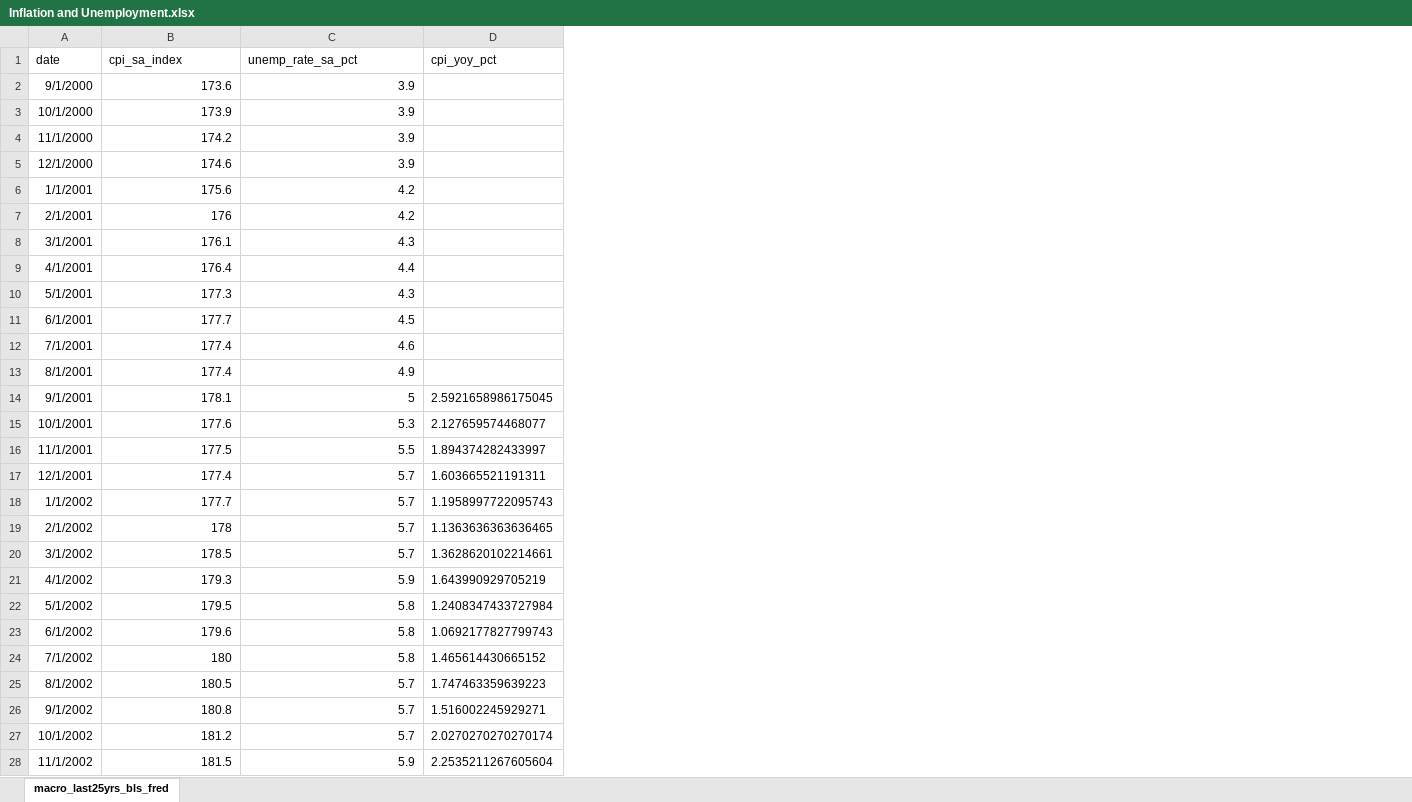
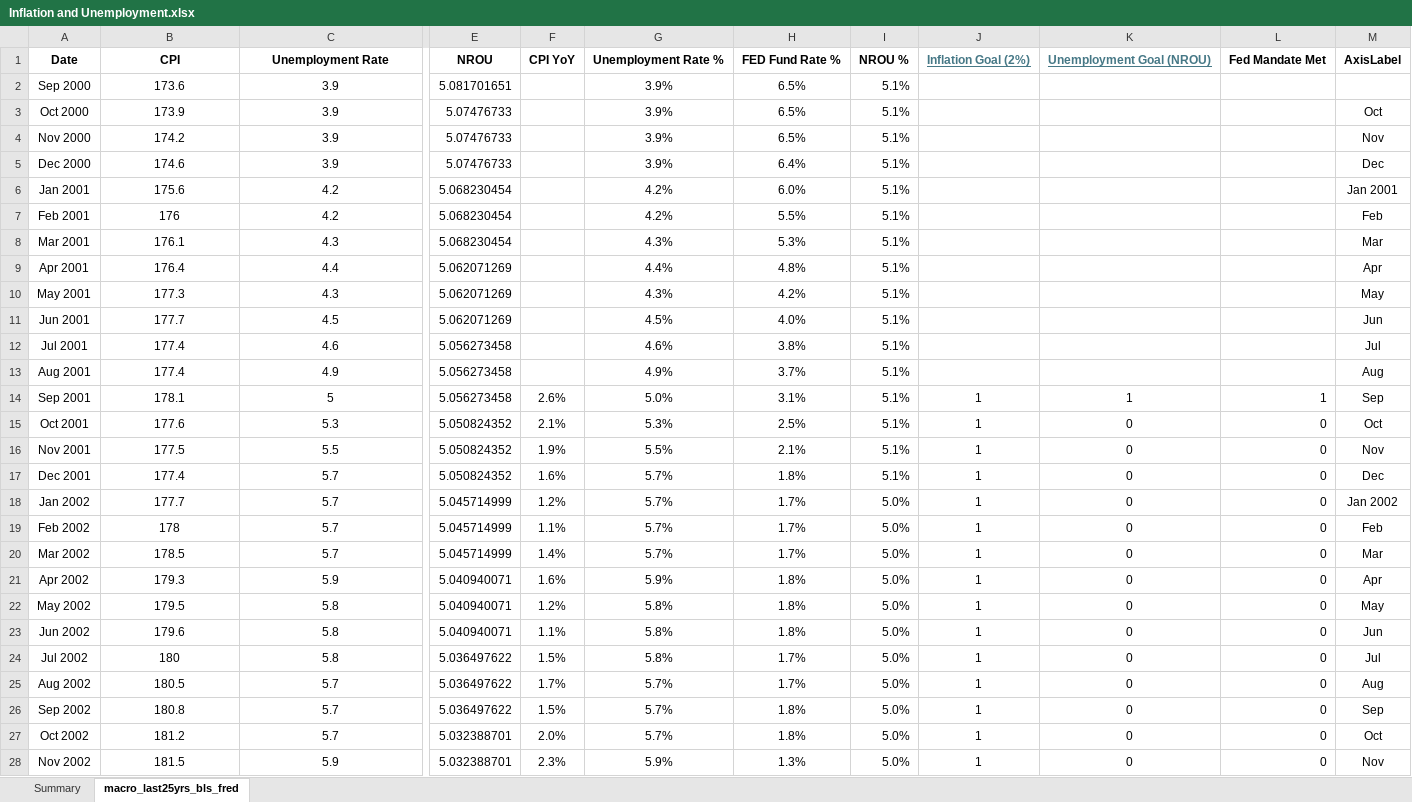
Before and after one commit to hellojohncruz/DATA-608, an Excel workbook: Story 02/Inflation and Unemployment.xlsx, sheet macro_last25yrs_bls_fred, drawn as a sheet; only a part is shown, gaps mark what is left out; values as stored, in another font and other column widths than the file's, no borders; removed rows and columns are numbered as before the commit, all else as after; rows hold the shown columns only; the diff covers the shown part only; the diff names each change by its address in the sheet, - before the commit and + after, or states it on an @@ line.

```diff
--- a/Story 02/Inflation and Unemployment.xlsx (sheet macro_last25yrs_bls_fred)
+++ b/Story 02/Inflation and Unemployment.xlsx (sheet macro_last25yrs_bls_fred)
+sheet tab: Summary
-column A, rows 2-28: 9/1/2000 | 10/1/2000 | 11/1/2000 | 12/1/2000 | 1/1/2001 | 2/1/2001 | 3/1/2001 | 4/1/2001 | 5/1/2001 | 6/1/2001 | 7/1/2001 | 8/1/2001 | 9/1/2001 | 10/1/2001 | 11/1/2001 | 12/1/2001 | 1/1/2002 | 2/1/2002 | 3/1/2002 | 4/1/2002 | 5/1/2002 | 6/1/2002 | 7/1/2002 | 8/1/2002 | 9/1/2002 | 10/1/2002 | 11/1/2002
+column A, rows 2-28: Sep 2000 | Oct 2000 | Nov 2000 | Dec 2000 | Jan 2001 | Feb 2001 | Mar 2001 | Apr 2001 | May 2001 | Jun 2001 | Jul 2001 | Aug 2001 | Sep 2001 | Oct 2001 | Nov 2001 | Dec 2001 | Jan 2002 | Feb 2002 | Mar 2002 | Apr 2002 | May 2002 | Jun 2002 | Jul 2002 | Aug 2002 | Sep 2002 | Oct 2002 | Nov 2002
-column D, rows 14-28: 2.5921658986175045 | 2.127659574468077 | 1.894374282433997 | 1.603665521191311 | 1.1958997722095743 | 1.1363636363636465 | 1.3628620102214661 | 1.643990929705219 | 1.2408347433727984 | 1.0692177827799743 | 1.465614430665152 | 1.747463359639223 | 1.516002245929271 | 2.0270270270270174 | 2.2535211267605604
+column E, rows 2-28: 5.081701651 | 5.07476733 | 5.07476733 | 5.07476733 | 5.068230454 | 5.068230454 | 5.068230454 | 5.062071269 | 5.062071269 | 5.062071269 | 5.056273458 | 5.056273458 | 5.056273458 | 5.050824352 | 5.050824352 | 5.050824352 | 5.045714999 | 5.045714999 | 5.045714999 | 5.040940071 | 5.040940071 | 5.040940071 | 5.036497622 | 5.036497622 | 5.036497622 | 5.032388701 | 5.032388701
+column F, rows 14-28: 2.6% | 2.1% | 1.9% | 1.6% | 1.2% | 1.1% | 1.4% | 1.6% | 1.2% | 1.1% | 1.5% | 1.7% | 1.5% | 2.0% | 2.3%
+column G, rows 2-28: 3.9% | 3.9% | 3.9% | 3.9% | 4.2% | 4.2% | 4.3% | 4.4% | 4.3% | 4.5% | 4.6% | 4.9% | 5.0% | 5.3% | 5.5% | 5.7% | 5.7% | 5.7% | 5.7% | 5.9% | 5.8% | 5.8% | 5.8% | 5.7% | 5.7% | 5.7% | 5.9%
+column H, rows 2-28: 6.5% | 6.5% | 6.5% | 6.4% | 6.0% | 5.5% | 5.3% | 4.8% | 4.2% | 4.0% | 3.8% | 3.7% | 3.1% | 2.5% | 2.1% | 1.8% | 1.7% | 1.7% | 1.7% | 1.8% | 1.8% | 1.8% | 1.7% | 1.7% | 1.8% | 1.8% | 1.3%
+column I, rows 2-28: 5.1% | 5.1% | 5.1% | 5.1% | 5.1% | 5.1% | 5.1% | 5.1% | 5.1% | 5.1% | 5.1% | 5.1% | 5.1% | 5.1% | 5.1% | 5.1% | 5.0% | 5.0% | 5.0% | 5.0% | 5.0% | 5.0% | 5.0% | 5.0% | 5.0% | 5.0% | 5.0%
+column J, rows 14-28: all 1
+column K, rows 14-28: 1 | 0 | 0 | 0 | 0 | 0 | 0 | 0 | 0 | 0 | 0 | 0 | 0 | 0 | 0
+column L, rows 14-28: 1 | 0 | 0 | 0 | 0 | 0 | 0 | 0 | 0 | 0 | 0 | 0 | 0 | 0 | 0
+column M, rows 3-28: Oct | Nov | Dec | Jan 2001 | Feb | Mar | Apr | May | Jun | Jul | Aug | Sep | Oct | Nov | Dec | Jan 2002 | Feb | Mar | Apr | May | Jun | Jul | Aug | Sep | Oct | Nov
-row 1: date | cpi_sa_index | unemp_rate_sa_pct | cpi_yoy_pct
+row 1: Date | CPI | Unemployment Rate | NROU | CPI YoY | Unemployment Rate % | FED Fund Rate % | NROU % | Inflation Goal (2%) | Unemployment Goal (NROU) | Fed Mandate Met | AxisLabel
-B2:C28 alignment: right
+B2:C28 alignment: center
```
Also changed, not shown: 2 added rows and cell formats elsewhere in this sheet, charts or pictures, 3 other files.
